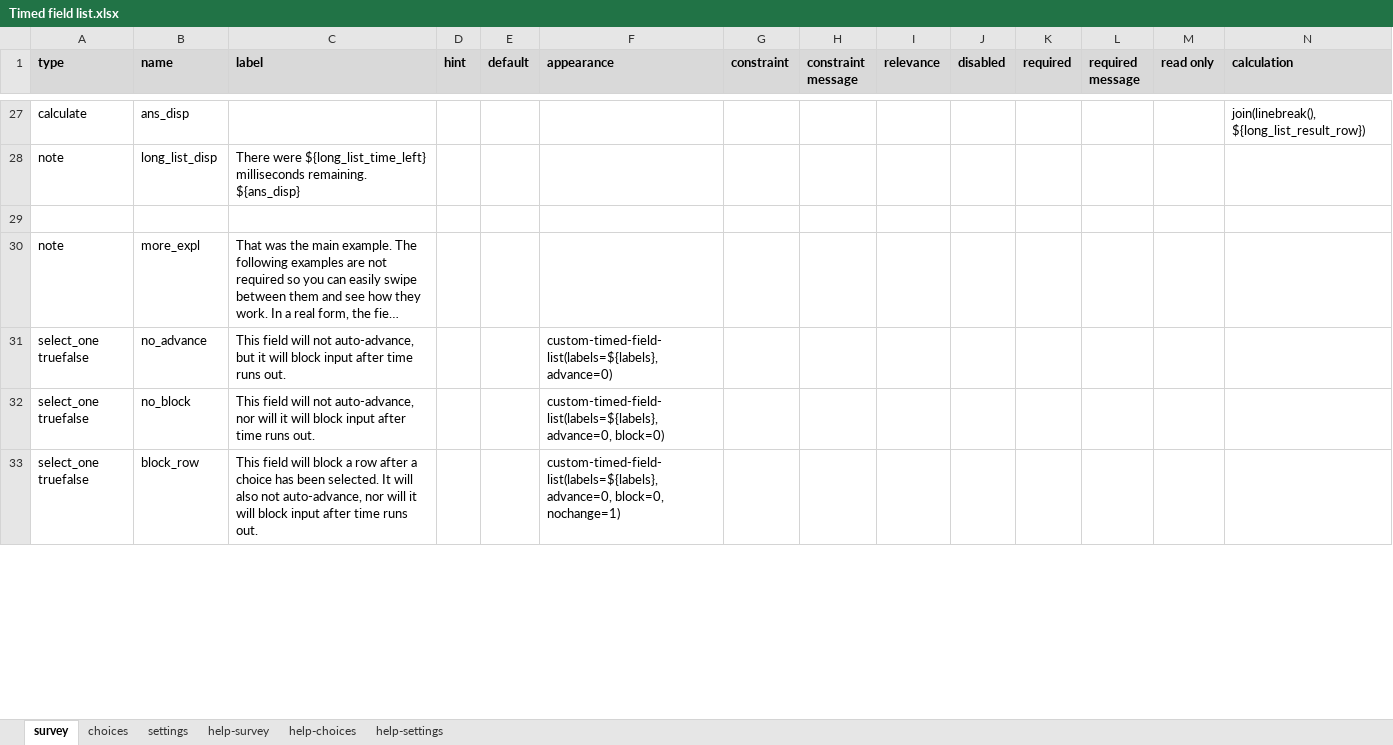
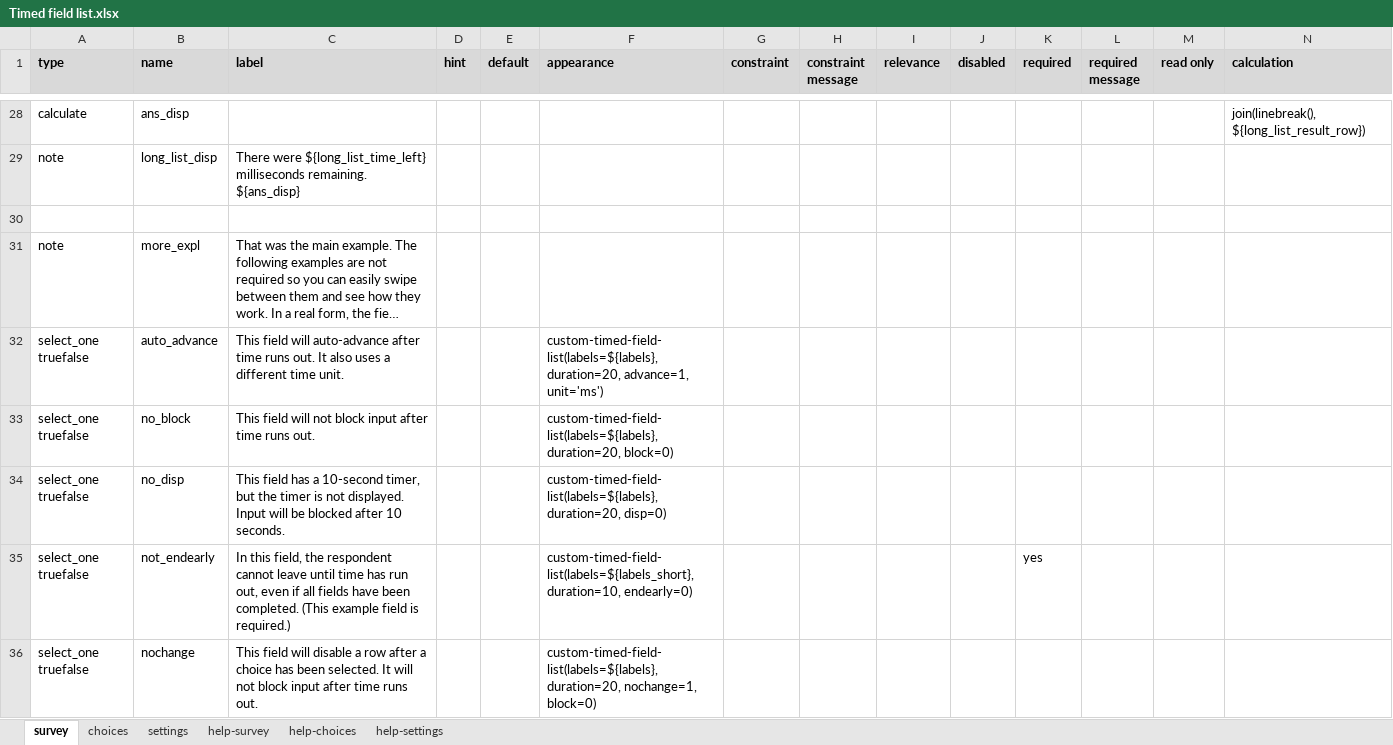
Before and after one commit to surveycto/timed-field-list, an Excel workbook: extras/sample-form/Timed field list.xlsx, sheet survey, drawn as a sheet; only a part is shown, gaps mark what is left out; long unchanged cells end in …; values as stored, in another font and other column widths than the file's, no borders; conditional formats not drawn; addresses are those after the commit; rows hold the shown columns only; the diff covers the shown part only; the diff names each change by its address in the sheet, - before the commit and + after, or states it on an @@ line.

Commit message:
Updated sample form with more examples of parameters

```diff
--- a/extras/sample-form/Timed field list.xlsx (sheet survey)
+++ b/extras/sample-form/Timed field list.xlsx (sheet survey)
-B32 (name): no_advance
+B32 (name): auto_advance
-C32 (label): …field will not auto-advance, but it will block input after time runs out.
+C32 (label): …field will auto-advance after time runs out. It also uses a different time unit.
-F32 (appearance): custom-timed-field-list(labels=${labels}, advance=0)
+F32 (appearance): custom-timed-field-list(labels=${labels}, duration=20, advance=1, unit='ms')
-C33 (label): …will not auto-advance, nor will it will block input…
+C33 (label): …will not block input…
-F33 (appearance): custom-timed-field-list(labels=${labels}, advance=0, block=0)
+F33 (appearance): custom-timed-field-list(labels=${labels}, duration=20, block=0)
+row 34: select_one truefalse | no_disp | This field has a 10-second timer, but the timer is not displayed. Input will be blocked after 10 seconds. |  |  | custom-timed-field-list(labels=${labels}, duration=20, disp=0)
+row 35: select_one truefalse | not_endearly | In this field, the respondent cannot leave until time has run out, even if all fields have been completed. (This example field is required.) |  |  | custom-timed-field-list(labels=${labels_short}, duration=10, endearly=0) |  |  |  |  | yes
-B36 (name): block_row
+B36 (name): nochange
-C36 (label): …field will block a row after a choice has been selected. It will also not auto-advance, nor will it will block input…
+C36 (label): …field will disable a row after a choice has been selected. It will not block input…
-F36 (appearance): custom-timed-field-list(labels=${labels}, advance=0, block=0, nochange=1)
+F36 (appearance): custom-timed-field-list(labels=${labels}, duration=20, nochange=1, block=0)
```
Also changed, not shown: 3 added rows and 4 edited cells elsewhere in this sheet, sheet settings.
